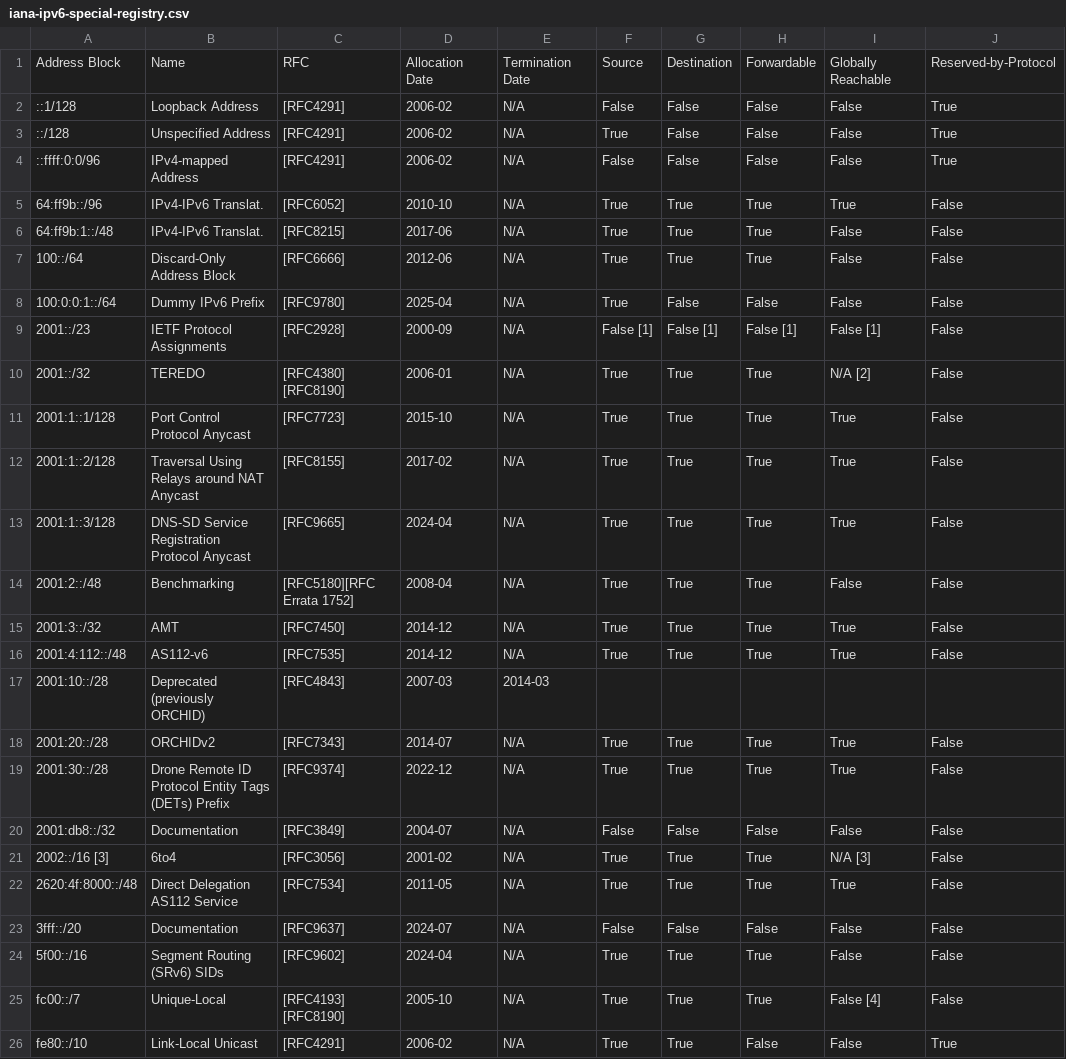
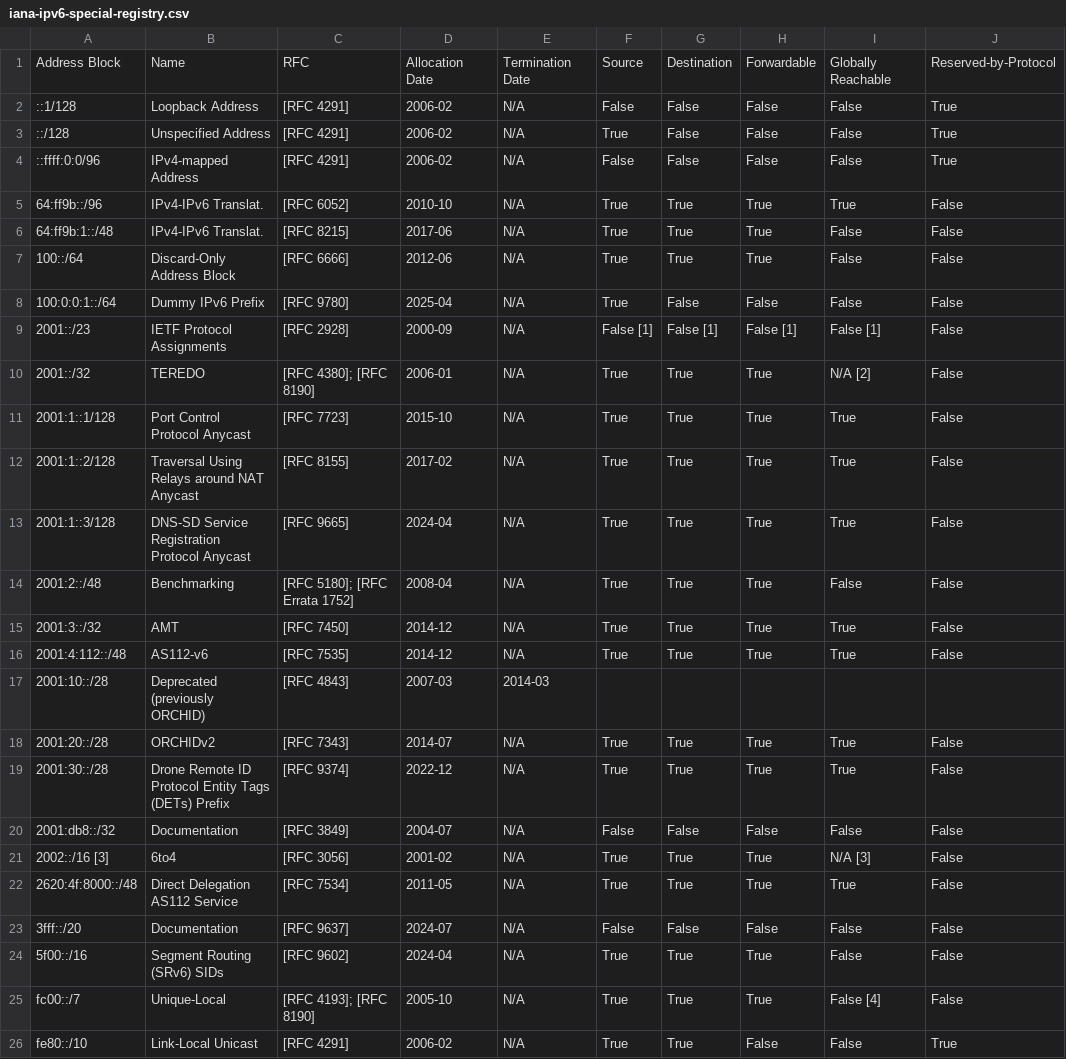
Before and after one commit to plausible/analytics, a CSV file: priv/ip/iana-ipv6-special-registry.csv, drawn as a sheet.

```diff
--- a/priv/ip/iana-ipv6-special-registry.csv
+++ b/priv/ip/iana-ipv6-special-registry.csv
@@ -1,28 +1,26 @@
 Address Block,Name,RFC,Allocation Date,Termination Date,Source,Destination,Forwardable,Globally Reachable,Reserved-by-Protocol
-::1/128,Loopback Address,[RFC4291],2006-02,N/A,False,False,False,False,True
-::/128,Unspecified Address,[RFC4291],2006-02,N/A,True,False,False,False,True
-::ffff:0:0/96,IPv4-mapped Address,[RFC4291],2006-02,N/A,False,False,False,False,True
-64:ff9b::/96,IPv4-IPv6 Translat.,[RFC6052],2010-10,N/A,True,True,True,True,False
-64:ff9b:1::/48,IPv4-IPv6 Translat.,[RFC8215],2017-06,N/A,True,True,True,False,False
-100::/64,Discard-Only Address Block,[RFC6666],2012-06,N/A,True,True,True,False,False
-100:0:0:1::/64,Dummy IPv6 Prefix,[RFC9780],2025-04,N/A,True,False,False,False,False
-2001::/23,IETF Protocol Assignments,[RFC2928],2000-09,N/A,False [1],False [1],False [1],False [1],False
-2001::/32,TEREDO,"[RFC4380]
-        [RFC8190]",2006-01,N/A,True,True,True,N/A [2],False
-2001:1::1/128,Port Control Protocol Anycast,[RFC7723],2015-10,N/A,True,True,True,True,False
-2001:1::2/128,Traversal Using Relays around NAT Anycast,[RFC8155],2017-02,N/A,True,True,True,True,False
-2001:1::3/128,DNS-SD Service Registration Protocol Anycast,[RFC9665],2024-04,N/A,True,True,True,True,False
-2001:2::/48,Benchmarking,[RFC5180][RFC Errata 1752],2008-04,N/A,True,True,True,False,False
-2001:3::/32,AMT,[RFC7450],2014-12,N/A,True,True,True,True,False
-2001:4:112::/48,AS112-v6,[RFC7535],2014-12,N/A,True,True,True,True,False
-2001:10::/28,Deprecated (previously ORCHID),[RFC4843],2007-03,2014-03,,,,,
-2001:20::/28,ORCHIDv2,[RFC7343],2014-07,N/A,True,True,True,True,False
-2001:30::/28,Drone Remote ID Protocol Entity Tags (DETs) Prefix,[RFC9374],2022-12,N/A,True,True,True,True,False
-2001:db8::/32,Documentation,[RFC3849],2004-07,N/A,False,False,False,False,False
-2002::/16 [3],6to4,[RFC3056],2001-02,N/A,True,True,True,N/A [3],False
-2620:4f:8000::/48,Direct Delegation AS112 Service,[RFC7534],2011-05,N/A,True,True,True,True,False
-3fff::/20,Documentation,[RFC9637],2024-07,N/A,False,False,False,False,False
-5f00::/16,Segment Routing (SRv6) SIDs,[RFC9602],2024-04,N/A,True,True,True,False,False
-fc00::/7,Unique-Local,"[RFC4193]
-        [RFC8190]",2005-10,N/A,True,True,True,False [4],False
-fe80::/10,Link-Local Unicast,[RFC4291],2006-02,N/A,True,True,False,False,True
+::1/128,Loopback Address,[RFC 4291],2006-02,N/A,False,False,False,False,True
+::/128,Unspecified Address,[RFC 4291],2006-02,N/A,True,False,False,False,True
+::ffff:0:0/96,IPv4-mapped Address,[RFC 4291],2006-02,N/A,False,False,False,False,True
+64:ff9b::/96,IPv4-IPv6 Translat.,[RFC 6052],2010-10,N/A,True,True,True,True,False
+64:ff9b:1::/48,IPv4-IPv6 Translat.,[RFC 8215],2017-06,N/A,True,True,True,False,False
+100::/64,Discard-Only Address Block,[RFC 6666],2012-06,N/A,True,True,True,False,False
+100:0:0:1::/64,Dummy IPv6 Prefix,[RFC 9780],2025-04,N/A,True,False,False,False,False
+2001::/23,IETF Protocol Assignments,[RFC 2928],2000-09,N/A,False [1],False [1],False [1],False [1],False
+2001::/32,TEREDO,[RFC 4380]; [RFC 8190],2006-01,N/A,True,True,True,N/A [2],False
+2001:1::1/128,Port Control Protocol Anycast,[RFC 7723],2015-10,N/A,True,True,True,True,False
+2001:1::2/128,Traversal Using Relays around NAT Anycast,[RFC 8155],2017-02,N/A,True,True,True,True,False
+2001:1::3/128,DNS-SD Service Registration Protocol Anycast,[RFC 9665],2024-04,N/A,True,True,True,True,False
+2001:2::/48,Benchmarking,[RFC 5180]; [RFC Errata 1752],2008-04,N/A,True,True,True,False,False
+2001:3::/32,AMT,[RFC 7450],2014-12,N/A,True,True,True,True,False
+2001:4:112::/48,AS112-v6,[RFC 7535],2014-12,N/A,True,True,True,True,False
+2001:10::/28,Deprecated (previously ORCHID),[RFC 4843],2007-03,2014-03,,,,,
+2001:20::/28,ORCHIDv2,[RFC 7343],2014-07,N/A,True,True,True,True,False
+2001:30::/28,Drone Remote ID Protocol Entity Tags (DETs) Prefix,[RFC 9374],2022-12,N/A,True,True,True,True,False
+2001:db8::/32,Documentation,[RFC 3849],2004-07,N/A,False,False,False,False,False
+2002::/16 [3],6to4,[RFC 3056],2001-02,N/A,True,True,True,N/A [3],False
+2620:4f:8000::/48,Direct Delegation AS112 Service,[RFC 7534],2011-05,N/A,True,True,True,True,False
+3fff::/20,Documentation,[RFC 9637],2024-07,N/A,False,False,False,False,False
+5f00::/16,Segment Routing (SRv6) SIDs,[RFC 9602],2024-04,N/A,True,True,True,False,False
+fc00::/7,Unique-Local,[RFC 4193]; [RFC 8190],2005-10,N/A,True,True,True,False [4],False
+fe80::/10,Link-Local Unicast,[RFC 4291],2006-02,N/A,True,True,False,False,True
```
Also changed, not shown: priv/ip/iana-ipv4-special-registry.csv.
